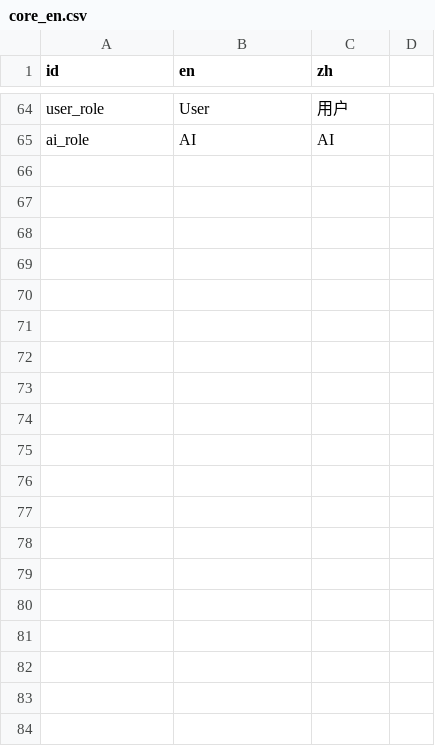
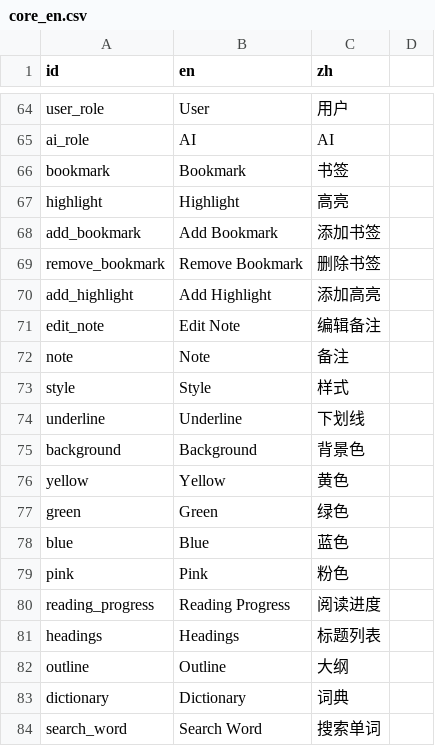
Before and after one commit to xxue-z/Knode, a CSV file: packages/core/lib/l10n/core_en.csv, drawn as a sheet; only a part is shown, gaps mark what is left out; the diff covers the shown part only; the diff names each change by its address in the sheet, - before the commit and + after, or states it on an @@ line.

Commit message:
feat(reader): G9 module - Enhanced reader with annotations, dictionary and settings
G9-1: Data layer implementation
- Add Bookmark, Highlight, HighlightStyle models
- Add Dictionary and ReaderSettings models
- Update Document model with sourceDocId field
- Create BookmarkDao and HighlightDao with CRUD operations
- Database migration from v3 to v4
- Add bookmarks and highlights tables

G9-2: Markdown rendering
- Add HeadingExtractor for markdown headings
- Add HighlightApplier for highlight injection
- Add OffsetCalculator for position mapping
- Create MarkdownReader widget with highlight support
- Add ReaderProvider for state management

G9-3: Context toolbar
- Add HighlightStylePicker for style selection
- Add AddAnnotationDialog for bookmarks/highlights

G9-4: Swipe panels with heading navigation
- Add OutlinePanel for table of contents
- Add AnnotationsPanel for bookmarks and highlights

G9-5: Dictionary service
- Add DictionaryService with Free Dictionary API
- Add DictionaryPanel widget

G9-6: Settings page restructuring
- Add ReaderSettings model
- Add ReaderSettingsPanel widget

Internationalization:
- Add 36 new translation keys for all features

```diff
--- a/packages/core/lib/l10n/core_en.csv
+++ b/packages/core/lib/l10n/core_en.csv
+row 66: bookmark | Bookmark | 书签
+row 67: highlight | Highlight | 高亮
+row 68: add_bookmark | Add Bookmark | 添加书签
+row 69: remove_bookmark | Remove Bookmark | 删除书签
+row 70: add_highlight | Add Highlight | 添加高亮
+row 71: edit_note | Edit Note | 编辑备注
+row 72: note | Note | 备注
+row 73: style | Style | 样式
+row 74: underline | Underline | 下划线
+row 75: background | Background | 背景色
+row 76: yellow | Yellow | 黄色
+row 77: green | Green | 绿色
+row 78: blue | Blue | 蓝色
+row 79: pink | Pink | 粉色
+row 80: reading_progress | Reading Progress | 阅读进度
+row 81: headings | Headings | 标题列表
+row 82: outline | Outline | 大纲
+row 83: dictionary | Dictionary | 词典
+row 84: search_word | Search Word | 搜索单词
```
Also changed, not shown: 18 added rows elsewhere in this file, 30 other files.
